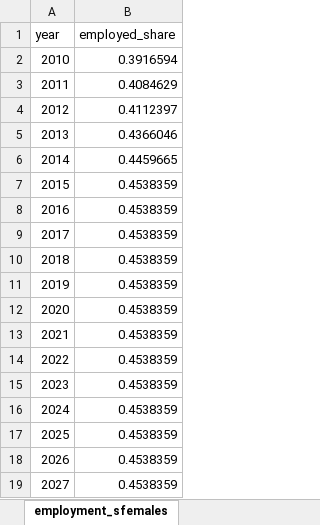
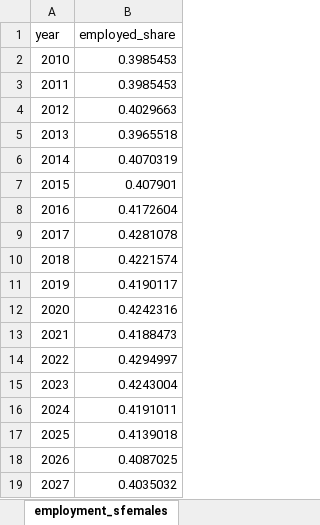
Before and after one commit to brzezinski666/SimPaths, an Excel workbook: input/policy parameters.xlsx, sheet employment_sfemales, drawn as a sheet; values as stored, in another font and other column widths than the file's, no borders; the diff names each change by its address in the sheet, - before the commit and + after, or states it on an @@ line.

Commit message:
Update employment alignment targets

```diff
--- a/input/policy parameters.xlsx (sheet employment_sfemales)
+++ b/input/policy parameters.xlsx (sheet employment_sfemales)
-B2 (employed_share): 0.3916594
+B2 (employed_share): 0.3985453
-B3 (employed_share): 0.4084629
+B3 (employed_share): 0.3985453
-B4 (employed_share): 0.4112397
+B4 (employed_share): 0.4029663
-B5 (employed_share): 0.4366046
+B5 (employed_share): 0.3965518
-B6 (employed_share): 0.4459665
+B6 (employed_share): 0.4070319
-B7 (employed_share): 0.4538359
+B7 (employed_share): 0.407901
-B8 (employed_share): 0.4538359
+B8 (employed_share): 0.4172604
-B9 (employed_share): 0.4538359
+B9 (employed_share): 0.4281078
-B10 (employed_share): 0.4538359
+B10 (employed_share): 0.4221574
-B11 (employed_share): 0.4538359
+B11 (employed_share): 0.4190117
-B12 (employed_share): 0.4538359
+B12 (employed_share): 0.4242316
-B13 (employed_share): 0.4538359
+B13 (employed_share): 0.4188473
-B14 (employed_share): 0.4538359
+B14 (employed_share): 0.4294997
-B15 (employed_share): 0.4538359
+B15 (employed_share): 0.4243004
-B16 (employed_share): 0.4538359
+B16 (employed_share): 0.4191011
-B17 (employed_share): 0.4538359
+B17 (employed_share): 0.4139018
-B18 (employed_share): 0.4538359
+B18 (employed_share): 0.4087025
-B19 (employed_share): 0.4538359
+B19 (employed_share): 0.4035032
```
Also changed, not shown: sheet employment_couples, sheet employment_smales, 3 other files.
